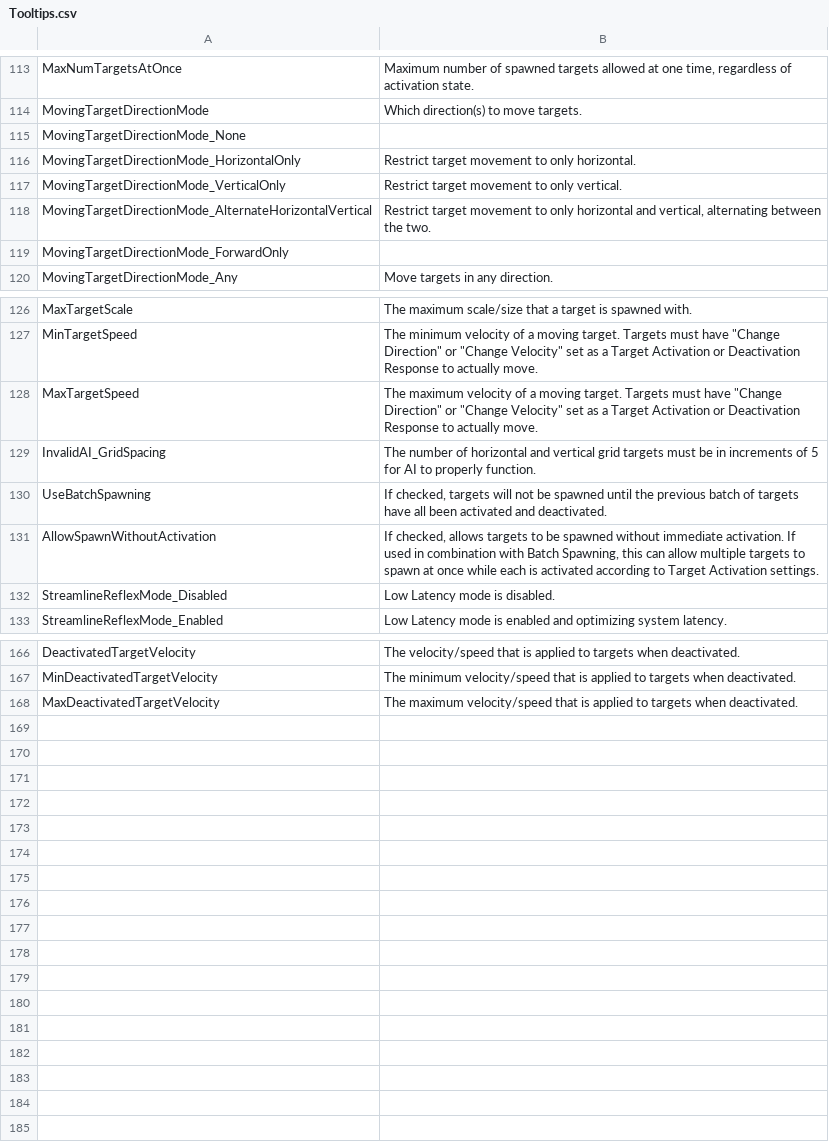
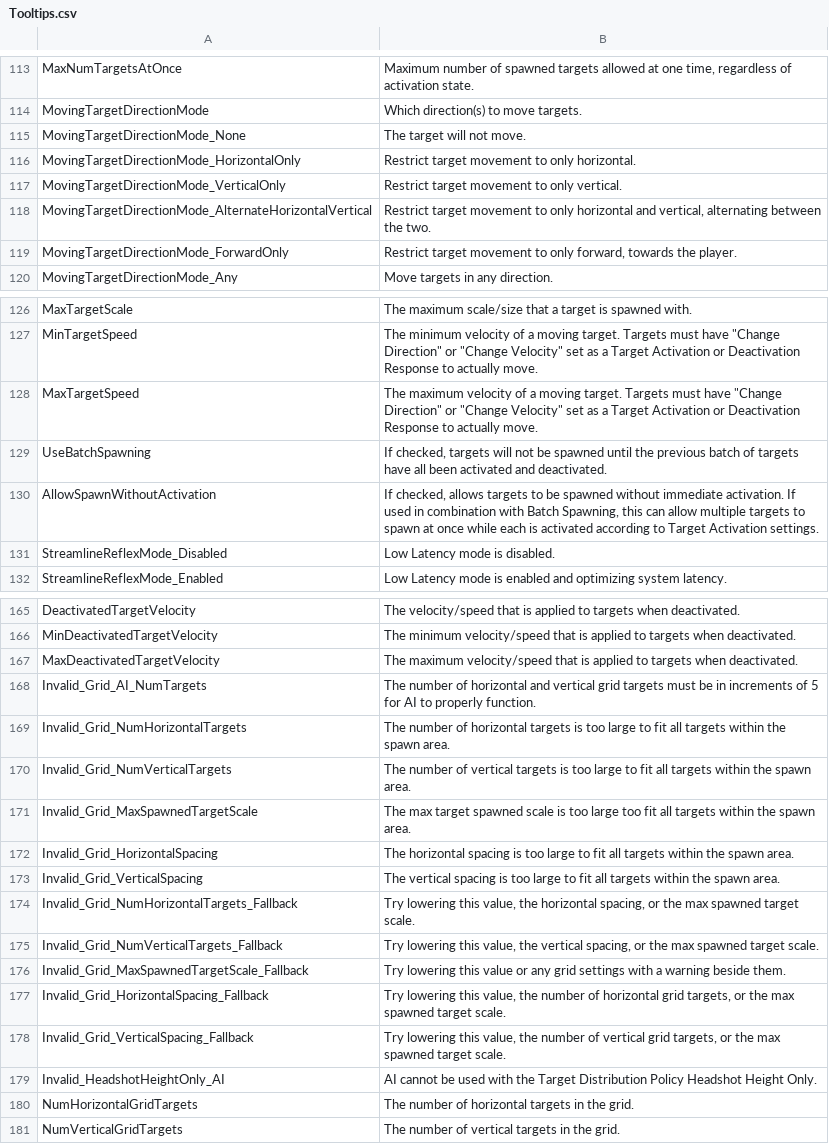
Before and after one commit to markoleptic/BeatShot, a CSV file: Content/NonAssets/Tooltips.csv, drawn as a sheet; only a part is shown, gaps mark what is left out; the diff covers the shown part only.

Commit message:
Movement Changes, custom GM menu bug fixes

```diff
--- a/Content/NonAssets/Tooltips.csv
+++ b/Content/NonAssets/Tooltips.csv
@@ -114,3 +114,3 @@ MaxNumTargetsAtOnce,"Maximum number of spawned targets allowed at one time, rega
 MovingTargetDirectionMode,Which direction(s) to move targets.
-MovingTargetDirectionMode_None,
+MovingTargetDirectionMode_None,The target will not move.
 MovingTargetDirectionMode_HorizontalOnly,Restrict target movement to only horizontal.
@@ -118,3 +118,3 @@ MovingTargetDirectionMode_VerticalOnly,Restrict target movement to only vertical
 MovingTargetDirectionMode_AlternateHorizontalVertical,"Restrict target movement to only horizontal and vertical, alternating between the two."
-MovingTargetDirectionMode_ForwardOnly,
+MovingTargetDirectionMode_ForwardOnly,"Restrict target movement to only forward, towards the player."
 MovingTargetDirectionMode_Any,Move targets in any direction.
@@ -128,3 +128,2 @@ MinTargetSpeed,"The minimum velocity of a moving target. Targets must have ""Cha
 MaxTargetSpeed,"The maximum velocity of a moving target. Targets must have ""Change Direction"" or ""Change Velocity"" set as a Target Activation or Deactivation Response to actually move."
-InvalidAI_GridSpacing,The number of horizontal and vertical grid targets must be in increments of 5 for AI to properly function.
 UseBatchSpawning,"If checked, targets will not be spawned until the previous batch of targets have all been activated and deactivated."
@@ -168 +167,15 @@ MinDeactivatedTargetVelocity,The minimum velocity/speed that is applied to targe
 MaxDeactivatedTargetVelocity,The maximum velocity/speed that is applied to targets when deactivated.
+Invalid_Grid_AI_NumTargets,The number of horizontal and vertical grid targets must be in increments of 5 for AI to properly function.
+Invalid_Grid_NumHorizontalTargets,The number of horizontal targets is too large to fit all targets within the spawn area.
+Invalid_Grid_NumVerticalTargets,The number of vertical targets is too large to fit all targets within the spawn area.
+Invalid_Grid_MaxSpawnedTargetScale,The max target spawned scale is too large too fit all targets within the spawn area.
+Invalid_Grid_HorizontalSpacing,The horizontal spacing is too large to fit all targets within the spawn area.
+Invalid_Grid_VerticalSpacing,The vertical spacing is too large to fit all targets within the spawn area.
+Invalid_Grid_NumHorizontalTargets_Fallback,"Try lowering this value, the horizontal spacing, or the max spawned target scale."
+Invalid_Grid_NumVerticalTargets_Fallback,"Try lowering this value, the vertical spacing, or the max spawned target scale."
+Invalid_Grid_MaxSpawnedTargetScale_Fallback,Try lowering this value or any grid settings with a warning beside them.
+Invalid_Grid_HorizontalSpacing_Fallback,"Try lowering this value, the number of horizontal grid targets, or the max spawned target scale."
+Invalid_Grid_VerticalSpacing_Fallback,"Try lowering this value, the number of vertical grid targets, or the max spawned target scale."
+Invalid_HeadshotHeightOnly_AI,AI cannot be used with the Target Distribution Policy Headshot Height Only.
+NumHorizontalGridTargets,The number of horizontal targets in the grid.
+NumVerticalGridTargets,The number of vertical targets in the grid.
```
Also changed, not shown: 1 edited cell elsewhere in this file, 48 other files.
